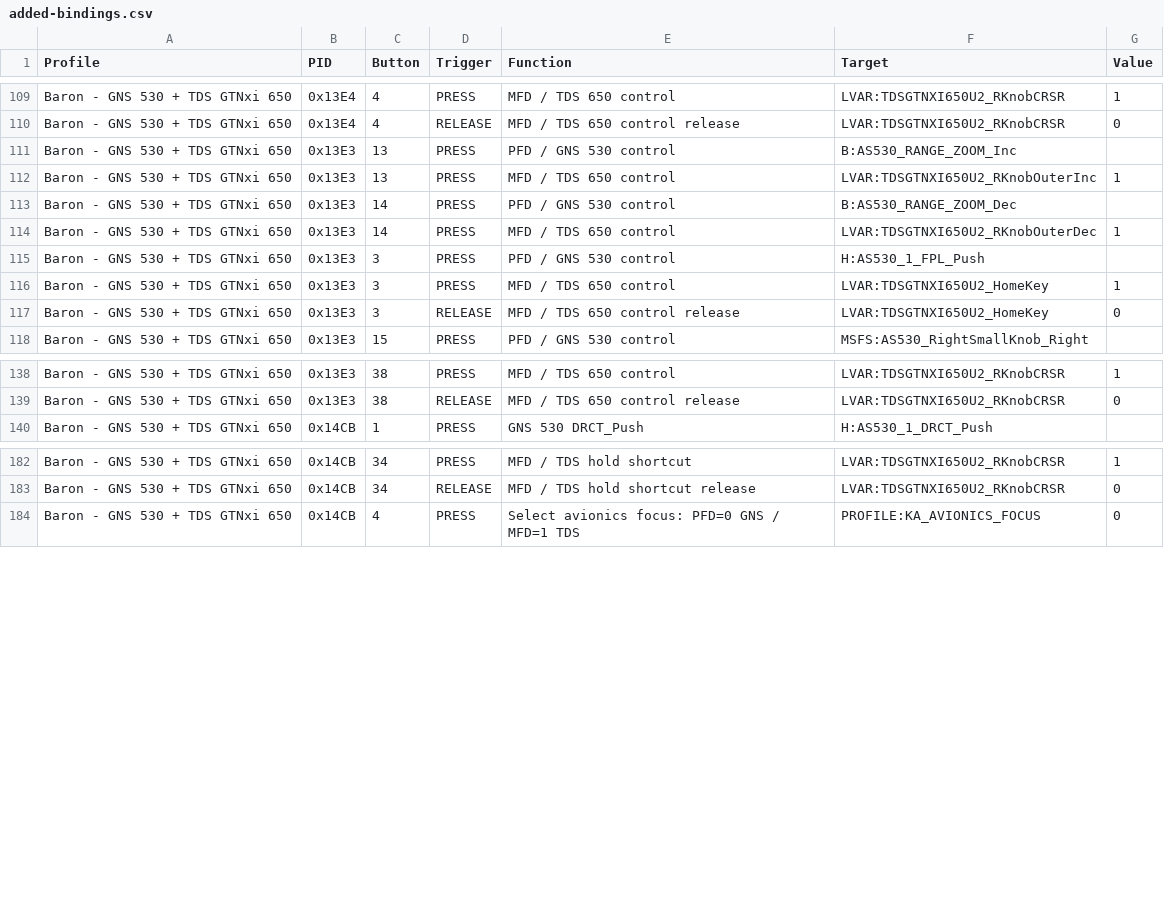
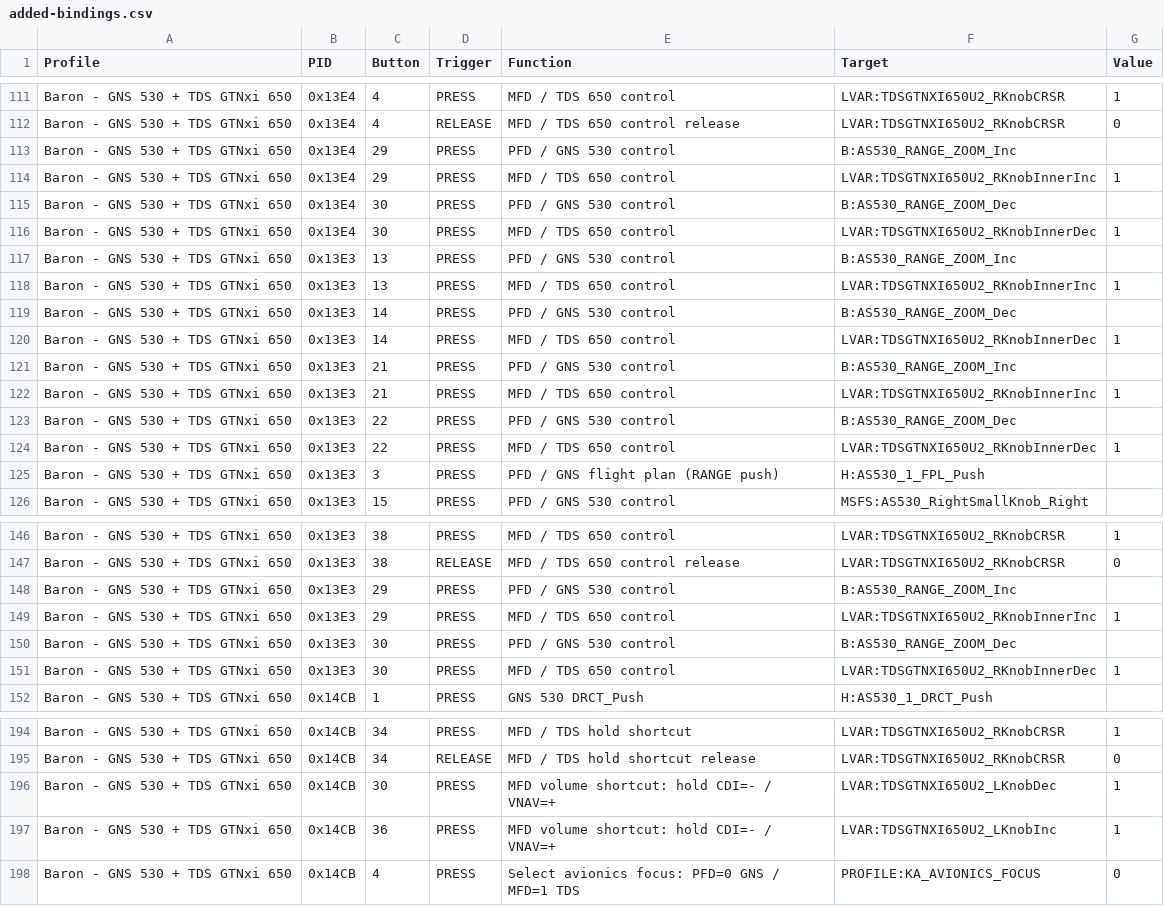
Before and after one commit to Kasper7777/KestrelAir, a CSV file: added-bindings.csv, drawn as a sheet; only a part is shown, gaps mark what is left out; the diff covers the shown part only.

```diff
--- a/added-bindings.csv
+++ b/added-bindings.csv
@@ -110,9 +112,15 @@
 "Baron - GNS 530 + TDS GTNxi 650","0x13E4","4","RELEASE","MFD / TDS 650 control release","LVAR:TDSGTNXI650U2_RKnobCRSR","0"
+"Baron - GNS 530 + TDS GTNxi 650","0x13E4","29","PRESS","PFD / GNS 530 control","B:AS530_RANGE_ZOOM_Inc",
+"Baron - GNS 530 + TDS GTNxi 650","0x13E4","29","PRESS","MFD / TDS 650 control","LVAR:TDSGTNXI650U2_RKnobInnerInc","1"
+"Baron - GNS 530 + TDS GTNxi 650","0x13E4","30","PRESS","PFD / GNS 530 control","B:AS530_RANGE_ZOOM_Dec",
+"Baron - GNS 530 + TDS GTNxi 650","0x13E4","30","PRESS","MFD / TDS 650 control","LVAR:TDSGTNXI650U2_RKnobInnerDec","1"
 "Baron - GNS 530 + TDS GTNxi 650","0x13E3","13","PRESS","PFD / GNS 530 control","B:AS530_RANGE_ZOOM_Inc",
-"Baron - GNS 530 + TDS GTNxi 650","0x13E3","13","PRESS","MFD / TDS 650 control","LVAR:TDSGTNXI650U2_RKnobOuterInc","1"
+"Baron - GNS 530 + TDS GTNxi 650","0x13E3","13","PRESS","MFD / TDS 650 control","LVAR:TDSGTNXI650U2_RKnobInnerInc","1"
 "Baron - GNS 530 + TDS GTNxi 650","0x13E3","14","PRESS","PFD / GNS 530 control","B:AS530_RANGE_ZOOM_Dec",
-"Baron - GNS 530 + TDS GTNxi 650","0x13E3","14","PRESS","MFD / TDS 650 control","LVAR:TDSGTNXI650U2_RKnobOuterDec","1"
-"Baron - GNS 530 + TDS GTNxi 650","0x13E3","3","PRESS","PFD / GNS 530 control","H:AS530_1_FPL_Push",
-"Baron - GNS 530 + TDS GTNxi 650","0x13E3","3","PRESS","MFD / TDS 650 control","LVAR:TDSGTNXI650U2_HomeKey","1"
-"Baron - GNS 530 + TDS GTNxi 650","0x13E3","3","RELEASE","MFD / TDS 650 control release","LVAR:TDSGTNXI650U2_HomeKey","0"
+"Baron - GNS 530 + TDS GTNxi 650","0x13E3","14","PRESS","MFD / TDS 650 control","LVAR:TDSGTNXI650U2_RKnobInnerDec","1"
+"Baron - GNS 530 + TDS GTNxi 650","0x13E3","21","PRESS","PFD / GNS 530 control","B:AS530_RANGE_ZOOM_Inc",
+"Baron - GNS 530 + TDS GTNxi 650","0x13E3","21","PRESS","MFD / TDS 650 control","LVAR:TDSGTNXI650U2_RKnobInnerInc","1"
+"Baron - GNS 530 + TDS GTNxi 650","0x13E3","22","PRESS","PFD / GNS 530 control","B:AS530_RANGE_ZOOM_Dec",
+"Baron - GNS 530 + TDS GTNxi 650","0x13E3","22","PRESS","MFD / TDS 650 control","LVAR:TDSGTNXI650U2_RKnobInnerDec","1"
+"Baron - GNS 530 + TDS GTNxi 650","0x13E3","3","PRESS","PFD / GNS flight plan (RANGE push)","H:AS530_1_FPL_Push",
 "Baron - GNS 530 + TDS GTNxi 650","0x13E3","15","PRESS","PFD / GNS 530 control","MSFS:AS530_RightSmallKnob_Right",
@@ -139,2 +147,6 @@
 "Baron - GNS 530 + TDS GTNxi 650","0x13E3","38","RELEASE","MFD / TDS 650 control release","LVAR:TDSGTNXI650U2_RKnobCRSR","0"
+"Baron - GNS 530 + TDS GTNxi 650","0x13E3","29","PRESS","PFD / GNS 530 control","B:AS530_RANGE_ZOOM_Inc",
+"Baron - GNS 530 + TDS GTNxi 650","0x13E3","29","PRESS","MFD / TDS 650 control","LVAR:TDSGTNXI650U2_RKnobInnerInc","1"
+"Baron - GNS 530 + TDS GTNxi 650","0x13E3","30","PRESS","PFD / GNS 530 control","B:AS530_RANGE_ZOOM_Dec",
+"Baron - GNS 530 + TDS GTNxi 650","0x13E3","30","PRESS","MFD / TDS 650 control","LVAR:TDSGTNXI650U2_RKnobInnerDec","1"
 "Baron - GNS 530 + TDS GTNxi 650","0x14CB","1","PRESS","GNS 530 DRCT_Push","H:AS530_1_DRCT_Push",
@@ -183,2 +195,4 @@
 "Baron - GNS 530 + TDS GTNxi 650","0x14CB","34","RELEASE","MFD / TDS hold shortcut release","LVAR:TDSGTNXI650U2_RKnobCRSR","0"
+"Baron - GNS 530 + TDS GTNxi 650","0x14CB","30","PRESS","MFD volume shortcut: hold CDI=- / VNAV=+","LVAR:TDSGTNXI650U2_LKnobDec","1"
+"Baron - GNS 530 + TDS GTNxi 650","0x14CB","36","PRESS","MFD volume shortcut: hold CDI=- / VNAV=+","LVAR:TDSGTNXI650U2_LKnobInc","1"
 "Baron - GNS 530 + TDS GTNxi 650","0x14CB","4","PRESS","Select avionics focus: PFD=0 GNS / MFD=1 TDS","PROFILE:KA_AVIONICS_FOCUS","0"
```
Also changed, not shown: 2 added rows and 16 edited cells elsewhere in this file, all-SFS-bindings.csv, mapping-audit.csv, 22 other files.
